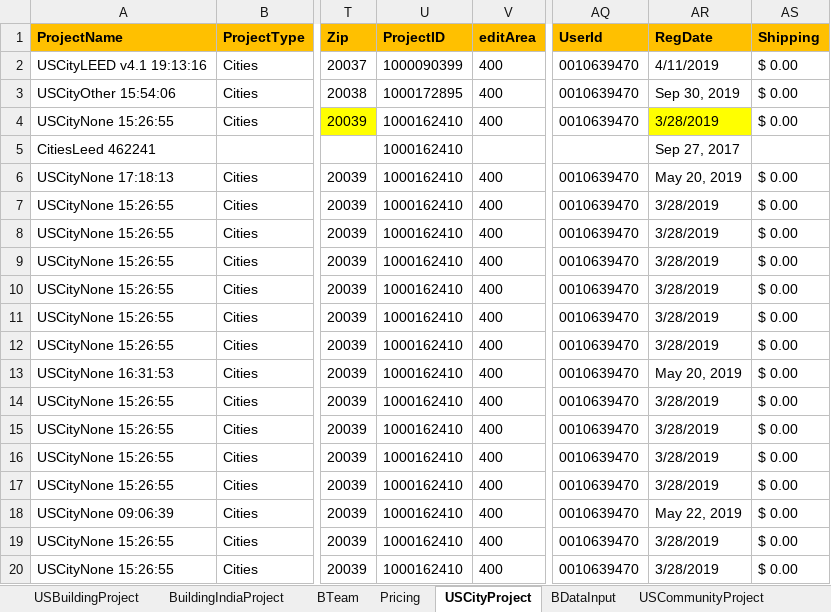
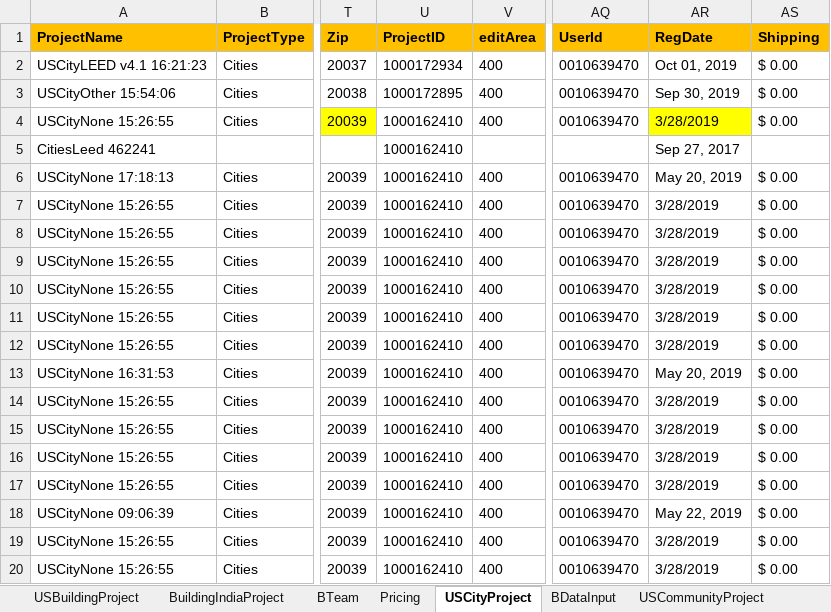
Before and after one commit to saurav1501/AutomationArc, an Excel workbook: AutomationArc/ARCDataTemplete/QasArcTest.xlsx, sheet USCityProject, drawn as a sheet; only a part is shown, gaps mark what is left out; values as stored, in another font and other column widths than the file's, no borders; the diff names each change by its address in the sheet, - before the commit and + after, or states it on an @@ line.

Commit message:
City LEED

```diff
--- a/AutomationArc/ARCDataTemplete/QasArcTest.xlsx (sheet USCityProject)
+++ b/AutomationArc/ARCDataTemplete/QasArcTest.xlsx (sheet USCityProject)
-A2 (ProjectName): USCityLEED v4.1 19:13:16
+A2 (ProjectName): USCityLEED v4.1 16:21:23
-U2 (ProjectID): 1000090399
+U2 (ProjectID): 1000172934
-AR2 (RegDate): 4/11/2019
+AR2 (RegDate): Oct 01, 2019
```
Also changed, not shown: sheet BDataInput, 15 other files.
